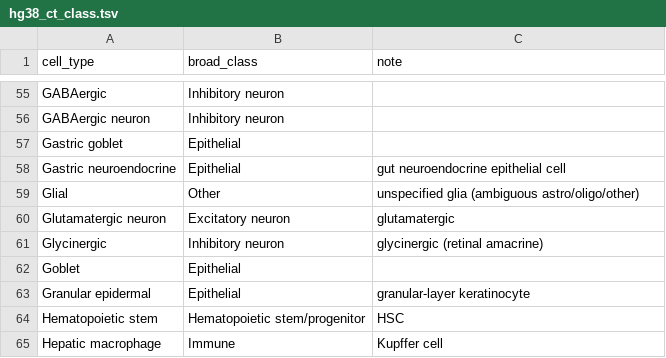
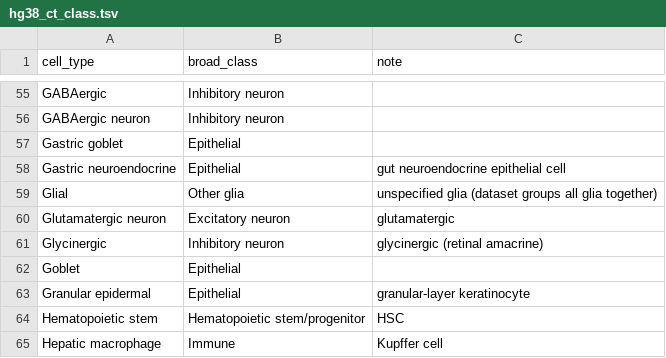
Before and after one commit to ucscGenomeBrowser/kent, a TSV file: src/hg/makeDb/scripts/singleCellSignalsPeaks/celltype-crosswalks/paper-decodes/hg38_ct_class.tsv, drawn as a sheet; only a part is shown, gaps mark what is left out.

```diff
--- a/src/hg/makeDb/scripts/singleCellSignalsPeaks/celltype-crosswalks/paper-decodes/hg38_ct_class.tsv
+++ b/src/hg/makeDb/scripts/singleCellSignalsPeaks/celltype-crosswalks/paper-decodes/hg38_ct_class.tsv
@@ -58,3 +58,3 @@ Gastric goblet	Epithelial
 Gastric neuroendocrine	Epithelial	gut neuroendocrine epithelial cell
-Glial	Other	unspecified glia (ambiguous astro/oligo/other)
+Glial	Other glia	unspecified glia (dataset groups all glia together)
 Glutamatergic neuron	Excitatory neuron	glutamatergic
```
Also changed, not shown: src/hg/makeDb/scripts/singleCellSignalsPeaks/celltype-crosswalks/celltype-class.tsv, src/hg/makeDb/scripts/singleCellSignalsPeaks/celltype-crosswalks/celltype-palette.tsv, 8 other files.
